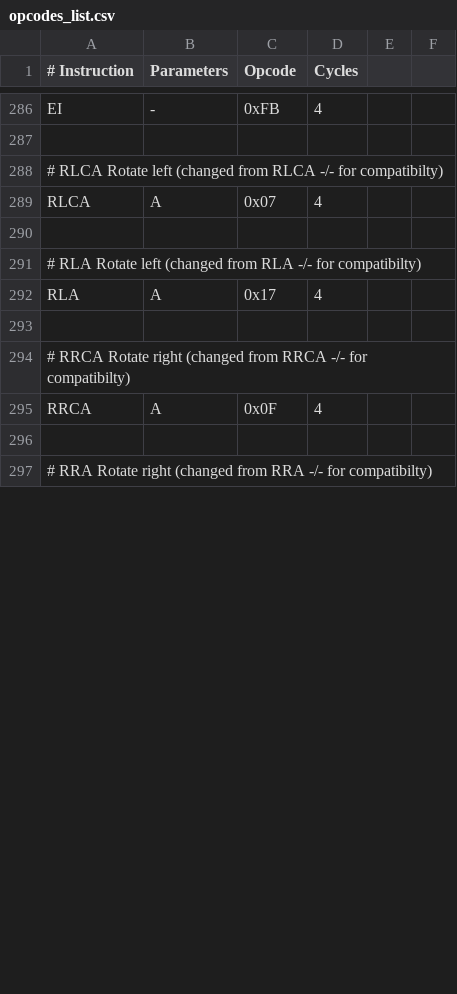
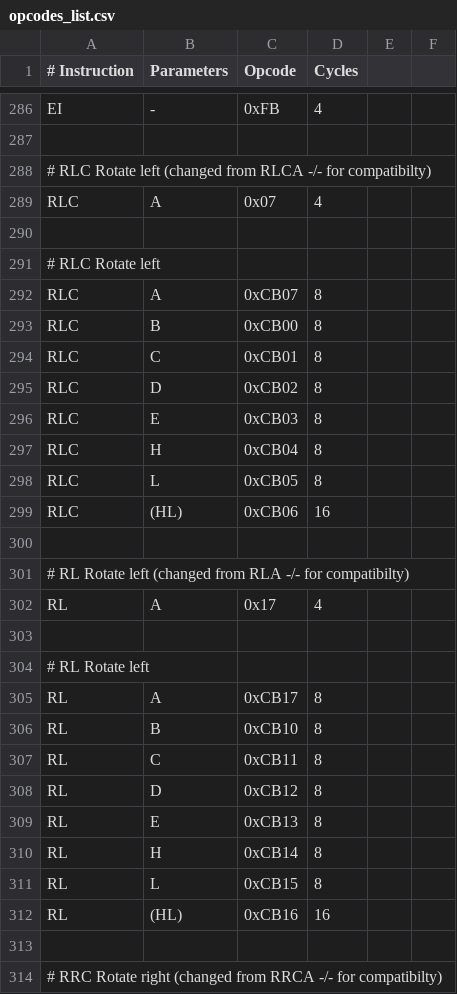
Before and after one commit to TheSadlig/GBEmu, a CSV file: opcodes_list.csv, drawn as a sheet; only a part is shown, gaps mark what is left out; the diff covers the shown part only.

Commit message:
Implement RR, RL, RRC, RLC, and make RRA, RLA, RRCA, RLCA use the generic class

```diff
--- a/opcodes_list.csv
+++ b/opcodes_list.csv
@@ -287,11 +287,28 @@ EI,-,0xFB,4
 
-# RLCA Rotate left (changed from RLCA -/- for compatibilty)
-RLCA,A,0x07,4
+# RLC Rotate left (changed from RLCA -/- for compatibilty)
+RLC,A,0x07,4
 
-# RLA Rotate left (changed from RLA -/- for compatibilty)
-RLA,A,0x17,4
+# RLC Rotate left
+RLC,A,0xCB07,8
+RLC,B,0xCB00,8
+RLC,C,0xCB01,8
+RLC,D,0xCB02,8
+RLC,E,0xCB03,8
+RLC,H,0xCB04,8
+RLC,L,0xCB05,8
+RLC,(HL),0xCB06,16
 
-# RRCA Rotate right (changed from RRCA -/- for compatibilty)
-RRCA,A,0x0F,4
+# RL Rotate left (changed from RLA -/- for compatibilty)
+RL,A,0x17,4
 
-# RRA Rotate right (changed from RRA -/- for compatibilty)
+# RL Rotate left
+RL,A,0xCB17,8
+RL,B,0xCB10,8
+RL,C,0xCB11,8
+RL,D,0xCB12,8
+RL,E,0xCB13,8
+RL,H,0xCB14,8
+RL,L,0xCB15,8
+RL,(HL),0xCB16,16
+
+# RRC Rotate right (changed from RRCA -/- for compatibilty)
```
Also changed, not shown: 23 added rows and 1 edited cell elsewhere in this file, 2 other files.
